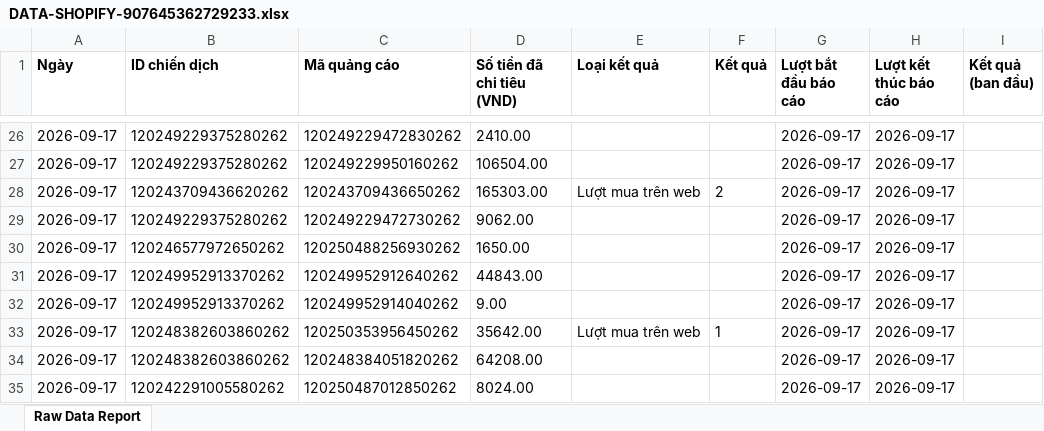
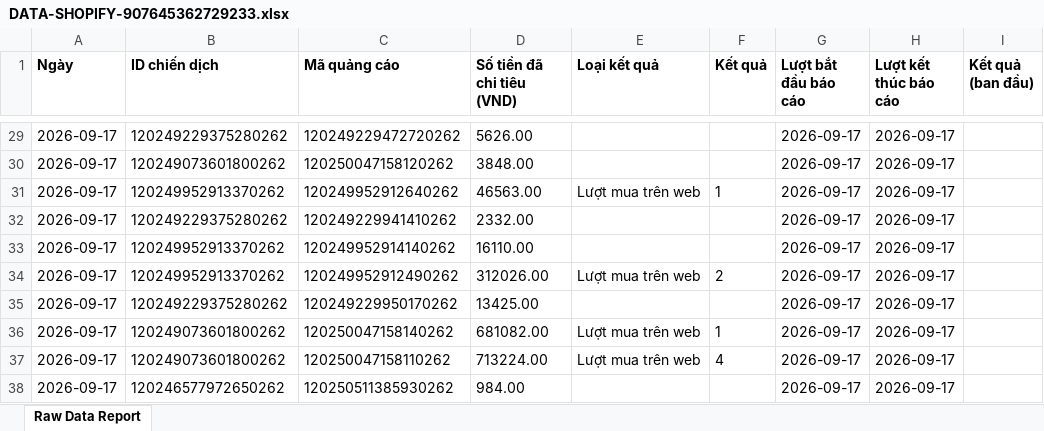
Before and after one commit to NHNT1001/data, an Excel workbook: DATA-SHOPIFY-907645362729233.xlsx, sheet Raw Data Report, drawn as a sheet; only a part is shown, gaps mark what is left out; values as stored, in another font and other column widths than the file's, no borders; charts and pictures not drawn; addresses are those after the commit; the diff covers the shown part only; the diff names each change by its address in the sheet, - before the commit and + after, or states it on an @@ line.

Commit message:
Auto sync data: 17/09/2026 14:19:06

```diff
--- a/DATA-SHOPIFY-907645362729233.xlsx (sheet Raw Data Report)
+++ b/DATA-SHOPIFY-907645362729233.xlsx (sheet Raw Data Report)
-C29 (Mã quảng cáo): 120249229472830262
+C29 (Mã quảng cáo): 120249229472720262
-D29 (Số tiền đã chi tiêu (VND)): 2410.00
+D29 (Số tiền đã chi tiêu (VND)): 5626.00
-B30 (ID chiến dịch): 120249229375280262
+B30 (ID chiến dịch): 120249073601800262
-C30 (Mã quảng cáo): 120249229950160262
+C30 (Mã quảng cáo): 120250047158120262
-D30 (Số tiền đã chi tiêu (VND)): 106504.00
+D30 (Số tiền đã chi tiêu (VND)): 3848.00
-B31 (ID chiến dịch): 120243709436620262
+B31 (ID chiến dịch): 120249952913370262
-C31 (Mã quảng cáo): 120243709436650262
+C31 (Mã quảng cáo): 120249952912640262
-D31 (Số tiền đã chi tiêu (VND)): 165303.00
+D31 (Số tiền đã chi tiêu (VND)): 46563.00
-F31 (Kết quả): 2
+F31 (Kết quả): 1
-C32 (Mã quảng cáo): 120249229472730262
+C32 (Mã quảng cáo): 120249229941410262
-D32 (Số tiền đã chi tiêu (VND)): 9062.00
+D32 (Số tiền đã chi tiêu (VND)): 2332.00
-B33 (ID chiến dịch): 120246577972650262
+B33 (ID chiến dịch): 120249952913370262
-C33 (Mã quảng cáo): 120250488256930262
+C33 (Mã quảng cáo): 120249952914140262
-D33 (Số tiền đã chi tiêu (VND)): 1650.00
+D33 (Số tiền đã chi tiêu (VND)): 16110.00
-C34 (Mã quảng cáo): 120249952912640262
+C34 (Mã quảng cáo): 120249952912490262
-D34 (Số tiền đã chi tiêu (VND)): 44843.00
+D34 (Số tiền đã chi tiêu (VND)): 312026.00
-E34 (Loại kết quả): (empty)
+E34 (Loại kết quả): Lượt mua trên web
-F34 (Kết quả): (empty)
+F34 (Kết quả): 2
-B35 (ID chiến dịch): 120249952913370262
+B35 (ID chiến dịch): 120249229375280262
-C35 (Mã quảng cáo): 120249952914040262
+C35 (Mã quảng cáo): 120249229950170262
-D35 (Số tiền đã chi tiêu (VND)): 9.00
+D35 (Số tiền đã chi tiêu (VND)): 13425.00
-B36:B37 (ID chiến dịch): 120248382603860262
+B36:B37 (ID chiến dịch): 120249073601800262
-C36 (Mã quảng cáo): 120250353956450262
+C36 (Mã quảng cáo): 120250047158140262
-D36 (Số tiền đã chi tiêu (VND)): 35642.00
+D36 (Số tiền đã chi tiêu (VND)): 681082.00
-C37 (Mã quảng cáo): 120248384051820262
+C37 (Mã quảng cáo): 120250047158110262
-D37 (Số tiền đã chi tiêu (VND)): 64208.00
+D37 (Số tiền đã chi tiêu (VND)): 713224.00
-E37 (Loại kết quả): (empty)
+E37 (Loại kết quả): Lượt mua trên web
-F37 (Kết quả): (empty)
+F37 (Kết quả): 4
-B38 (ID chiến dịch): 120242291005580262
+B38 (ID chiến dịch): 120246577972650262
-C38 (Mã quảng cáo): 120250487012850262
+C38 (Mã quảng cáo): 120250511385930262
-D38 (Số tiền đã chi tiêu (VND)): 8024.00
+D38 (Số tiền đã chi tiêu (VND)): 984.00
```
Also changed, not shown: 26 added rows, 10 removed rows, 211 moved rows and 119 edited cells elsewhere in this sheet, charts or pictures, DATA-Mess-WS-tệp-trung-1917455875136727.xlsx, orders.xlsx, 2 other files.
